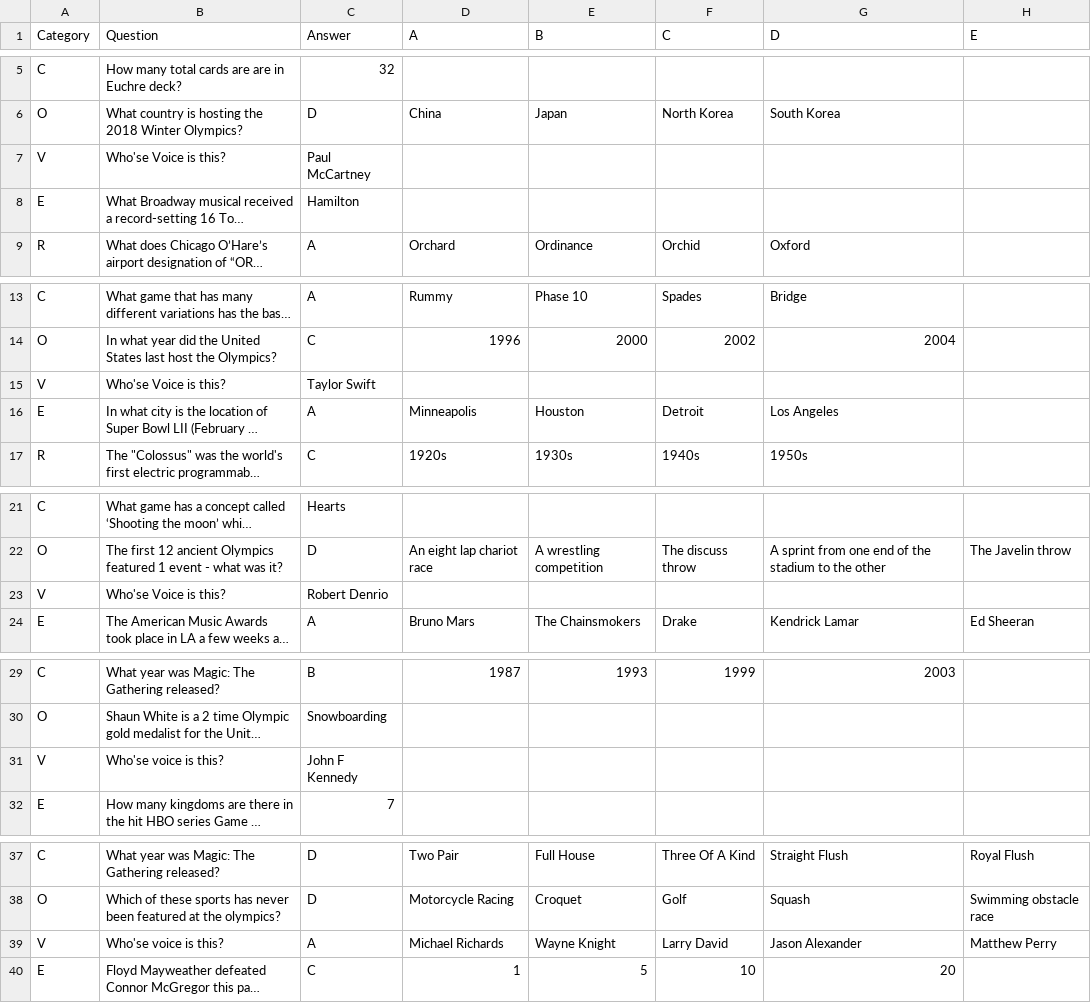
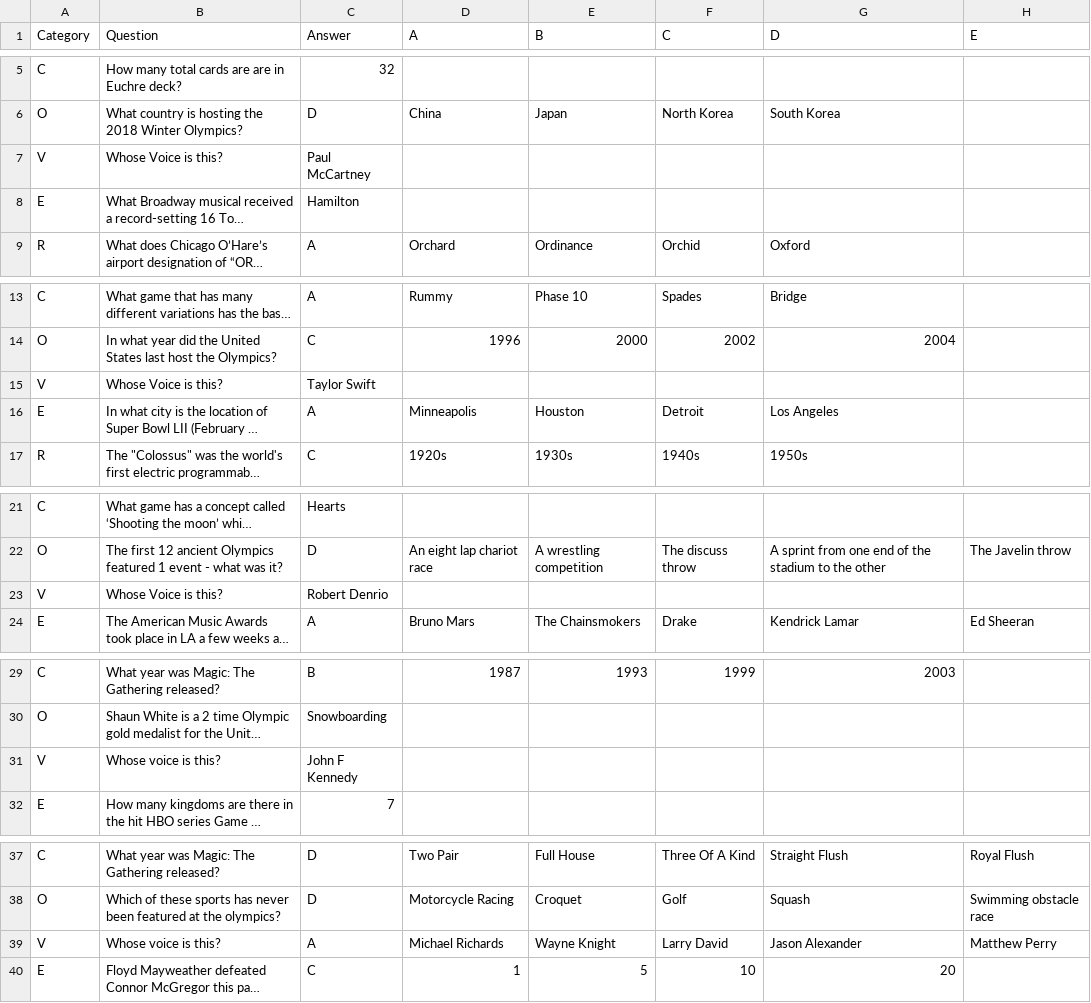
Before and after one commit to sdg9/TriviaWeb, a CSV file: internals/scripts/csvToJson/questions.csv, drawn as a sheet; only a part is shown, gaps mark what is left out; long unchanged cells end in …; the diff names each change by its address in the sheet, - before the commit and + after, or states it on an @@ line.

```diff
--- a/internals/scripts/csvToJson/questions.csv
+++ b/internals/scripts/csvToJson/questions.csv
-B7 (Question): Who'se Voice is this?
+B7 (Question): Whose Voice is this?
-B15 (Question): Who'se Voice is this?
+B15 (Question): Whose Voice is this?
-B23 (Question): Who'se Voice is this?
+B23 (Question): Whose Voice is this?
-B31 (Question): Who'se voice is this?
+B31 (Question): Whose voice is this?
-B39 (Question): Who'se voice is this?
+B39 (Question): Whose voice is this?
```
Also changed, not shown: 2 other files.
